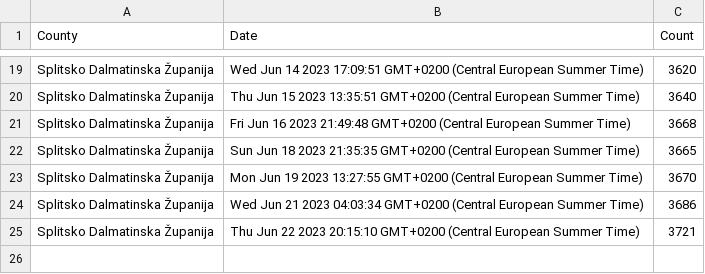
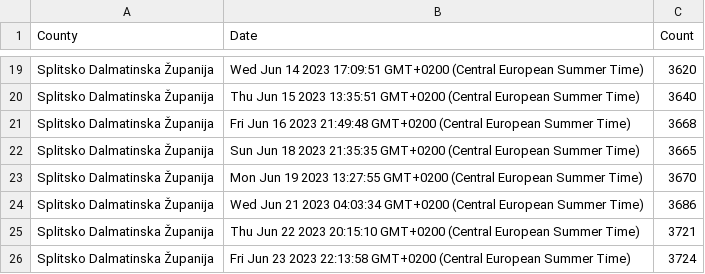
Before and after one commit to curkovicf/real-estate, a CSV file: data/flat/splitsko_dalmatinska_zupanija.csv, drawn as a sheet; only a part is shown, gaps mark what is left out; the diff names each change by its address in the sheet, - before the commit and + after, or states it on an @@ line.

```diff
--- a/data/flat/splitsko_dalmatinska_zupanija.csv
+++ b/data/flat/splitsko_dalmatinska_zupanija.csv
+row 26: Splitsko Dalmatinska Županija | Fri Jun 23 2023 22:13:58 GMT+0200 (Central European Summer Time) | 3724
```
Also changed, not shown: data/flat/grad_zagreb.csv, data/flat/zadarska_zupanija.csv, 3 other files.
